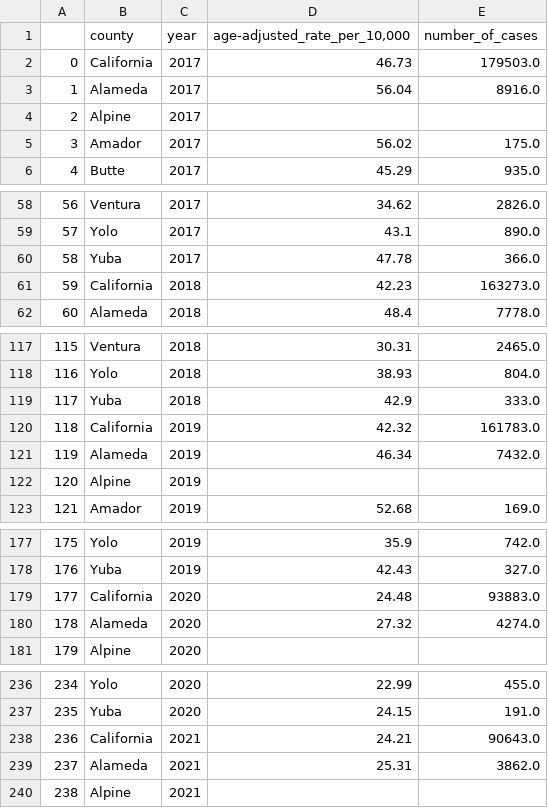
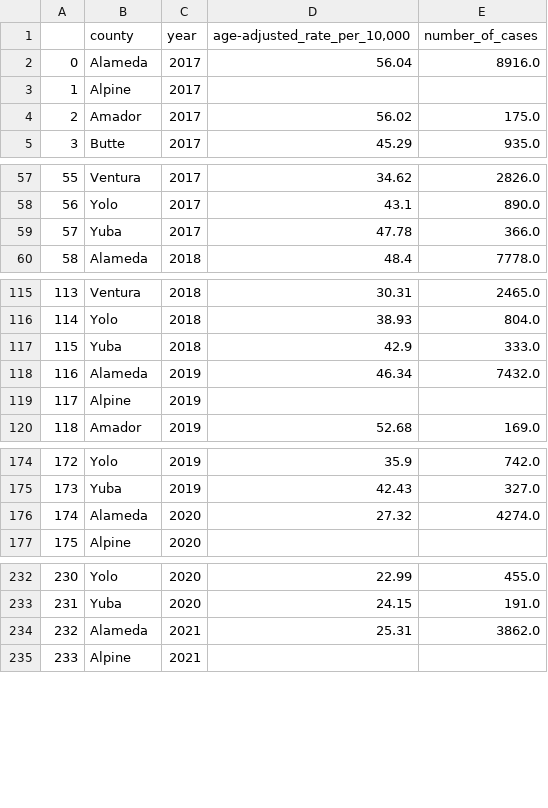
Before and after one commit to cassandrahuber/SCIPE-CI-SIP-Project, a CSV file: processed_data/combined_asthma_data.csv, drawn as a sheet; only a part is shown, gaps mark what is left out; removed rows and columns are numbered as before the commit, all else as after; the diff names each change by its address in the sheet, - before the commit and + after, or states it on an @@ line.

```diff
--- a/processed_data/combined_asthma_data.csv
+++ b/processed_data/combined_asthma_data.csv
-row 2: 0 | California | 2017 | 46.73 | 179503.0
@@ column A renumbered from row 2 down @@
-row 61: 59 | California | 2018 | 42.23 | 163273.0
-row 120: 118 | California | 2019 | 42.32 | 161783.0
-row 179: 177 | California | 2020 | 24.48 | 93883.0
-row 238: 236 | California | 2021 | 24.21 | 90643.0
```
Also changed, not shown: 3 other files.
